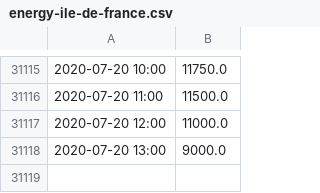
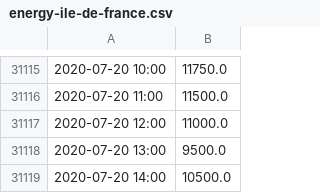
Before and after one commit to mshagirov/datathon2020, a CSV file: P003/datasets/energy-ile-de-france.csv, drawn as a sheet; only a part is shown, gaps mark what is left out.

```diff
--- a/P003/datasets/energy-ile-de-france.csv
+++ b/P003/datasets/energy-ile-de-france.csv
@@ -31117,2 +31117,3 @@
 2020-07-20 12:00,11000.0
-2020-07-20 13:00,9000.0
+2020-07-20 13:00,9500.0
+2020-07-20 14:00,10500.0
```
Also changed, not shown: 1 other file.
